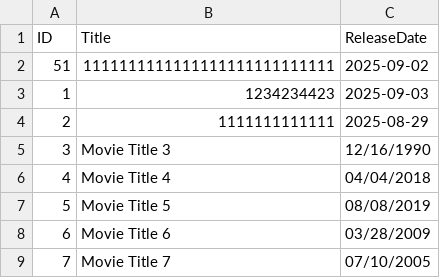
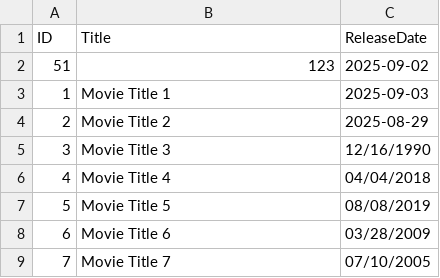
Before and after one commit to RadostinStAtanasov/Movie-Casting-Analyzer-Web-App, a CSV file: backend/data/movies.csv, drawn as a sheet; only a part is shown.

```diff
--- a/backend/data/movies.csv
+++ b/backend/data/movies.csv
@@ -1,5 +1,5 @@
 ID,Title,ReleaseDate
-51,1111111111111111111111111111,2025-09-02
-1,1234234423,2025-09-03
-2,1111111111111,2025-08-29
+51,123,2025-09-02
+1,Movie Title 1,2025-09-03
+2,Movie Title 2,2025-08-29
 3,Movie Title 3,12/16/1990
```
Also changed, not shown: 5 other files.
